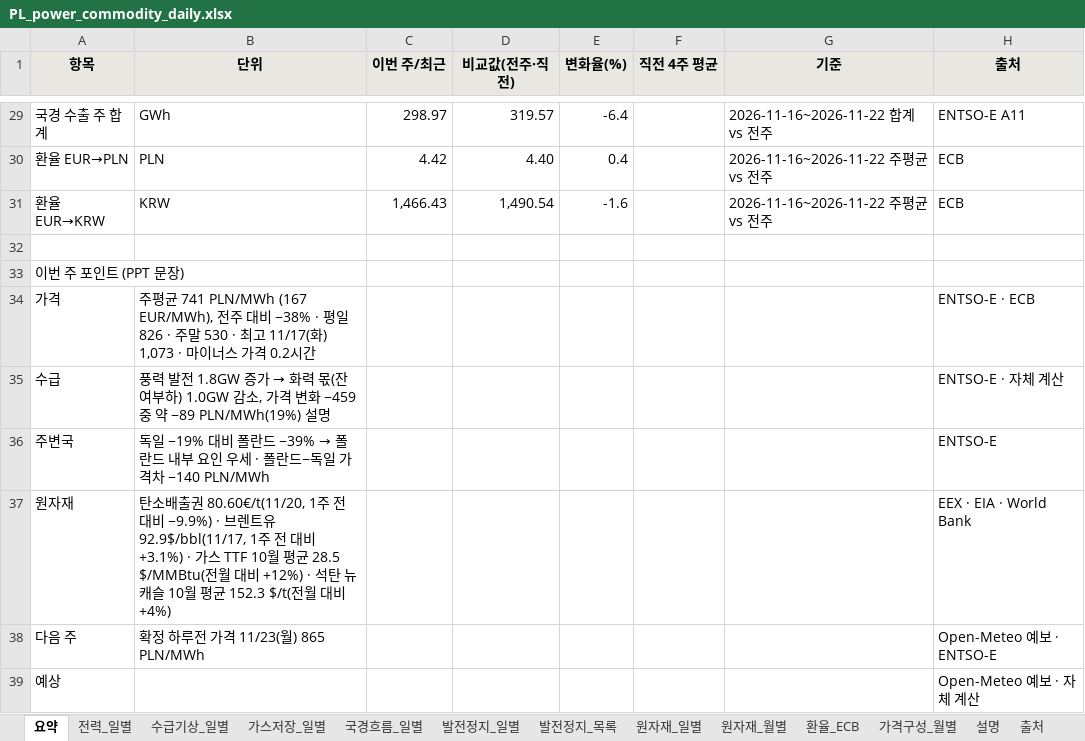
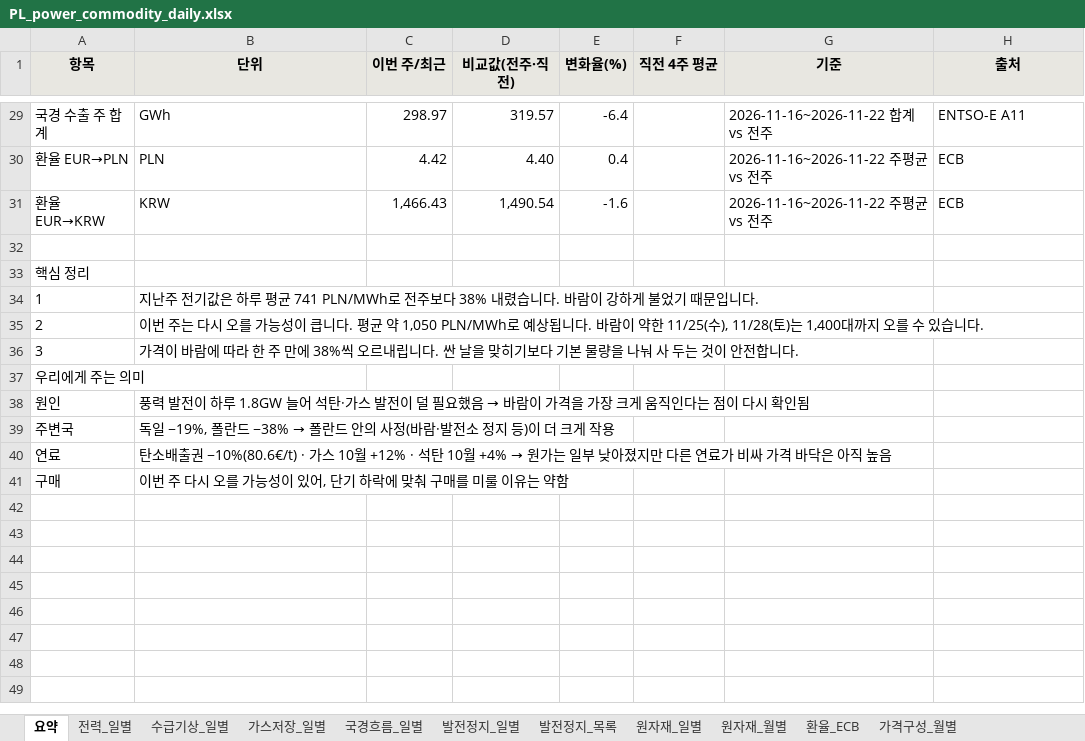
Before and after one commit to bnkim192/entsoe-harvester, an Excel workbook: weekly/daily/PL_power_commodity_daily.xlsx, sheet 요약, drawn as a sheet; only a part is shown, gaps mark what is left out; values as stored, in another font and other column widths than the file's, no borders; removed rows and columns are numbered as before the commit, all else as after; the diff names each change by its address in the sheet, - before the commit and + after, or states it on an @@ line.

```diff
--- a/weekly/daily/PL_power_commodity_daily.xlsx (sheet 요약)
+++ b/weekly/daily/PL_power_commodity_daily.xlsx (sheet 요약)
-A33 (항목): 이번 주 포인트 (PPT 문장)
+A33 (항목): 핵심 정리
-row 34: 가격 | 주평균 741 PLN/MWh (167 EUR/MWh), 전주 대비 −38% · 평일 826 · 주말 530 · 최고 11/17(화) 1,073 · 마이너스 가격 0.2시간 |  |  |  |  |  | ENTSO-E · ECB
-row 35: 수급 | 풍력 발전 1.8GW 증가 → 화력 몫(잔여부하) 1.0GW 감소, 가격 변화 −459 중 약 −89 PLN/MWh(19%) 설명 |  |  |  |  |  | ENTSO-E · 자체 계산
-row 36: 주변국 | 독일 −19% 대비 폴란드 −39% → 폴란드 내부 요인 우세 · 폴란드−독일 가격차 −140 PLN/MWh |  |  |  |  |  | ENTSO-E
-row 37: 원자재 | 탄소배출권 80.60€/t(11/20, 1주 전 대비 −9.9%) · 브렌트유 92.9$/bbl(11/17, 1주 전 대비 +3.1%) · 가스 TTF 10월 평균 28.5 $/MMBtu(전월 대비 +12%) · 석탄 뉴캐슬 10월 평균 152.3 $/t(전월 대비 +4%) |  |  |  |  |  | EEX · EIA · World Bank
-row 38: 다음 주 | 확정 하루전 가격 11/23(월) 865 PLN/MWh |  |  |  |  |  | Open-Meteo 예보 · ENTSO-E
-row 39: 예상 |  |  |  |  |  |  | Open-Meteo 예보 · 자체 계산
+row 34: 1 | 지난주 전기값은 하루 평균 741 PLN/MWh로 전주보다 38% 내렸습니다. 바람이 강하게 불었기 때문입니다.
+row 35: 2 | 이번 주는 다시 오를 가능성이 큽니다. 평균 약 1,050 PLN/MWh로 예상됩니다. 바람이 약한 11/25(수), 11/28(토)는 1,400대까지 오를 수 있습니다.
+row 36: 3 | 가격이 바람에 따라 한 주 만에 38%씩 오르내립니다. 싼 날을 맞히기보다 기본 물량을 나눠 사 두는 것이 안전합니다.
+row 37: 우리에게 주는 의미
+row 38: 원인 | 풍력 발전이 하루 1.8GW 늘어 석탄·가스 발전이 덜 필요했음 → 바람이 가격을 가장 크게 움직인다는 점이 다시 확인됨
+row 39: 주변국 | 독일 −19%, 폴란드 −38% → 폴란드 안의 사정(바람·발전소 정지 등)이 더 크게 작용
+row 40: 연료 | 탄소배출권 −10%(80.6€/t) · 가스 10월 +12% · 석탄 10월 +4% → 원가는 일부 낮아졌지만 다른 연료가 비싸 가격 바닥은 아직 높음
+row 41: 구매 | 이번 주 다시 오를 가능성이 있어, 단기 하락에 맞춰 구매를 미룰 이유는 약함
```
Also changed, not shown: sheet 발전정지_일별, sheet 발전정지_목록, sheet 출처, sheet 설명, other sheet tabs, 15 other files.
